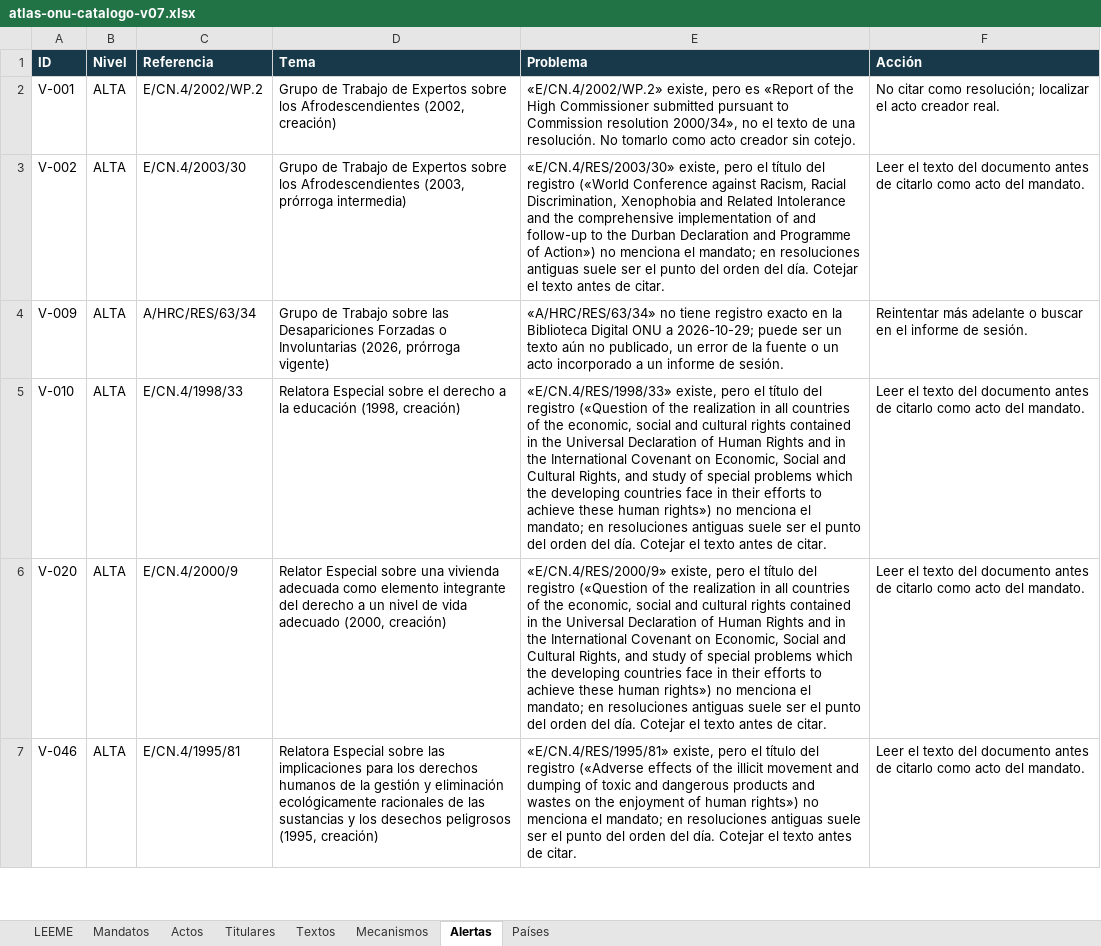
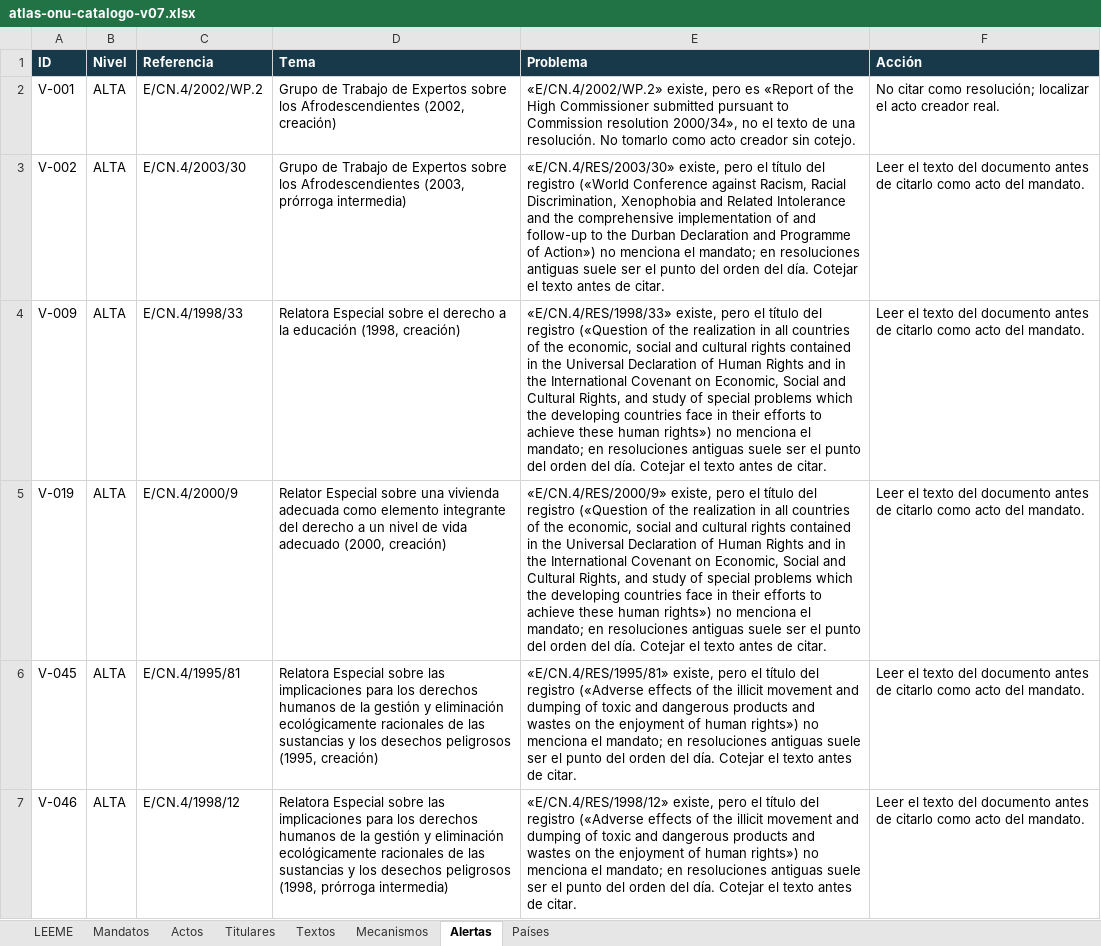
Before and after one commit to sukima-labs/atlasonu, an Excel workbook: data/atlas-onu-catalogo-v07.xlsx, sheet Alertas, drawn as a sheet; only a part is shown; values as stored, in another font and other column widths than the file's, no borders; removed rows and columns are numbered as before the commit, all else as after; the diff covers the shown part only; the diff names each change by its address in the sheet, - before the commit and + after, or states it on an @@ line.

```diff
--- a/data/atlas-onu-catalogo-v07.xlsx (sheet Alertas)
+++ b/data/atlas-onu-catalogo-v07.xlsx (sheet Alertas)
-C4 (Referencia): A/HRC/RES/63/34
+C4 (Referencia): E/CN.4/1998/33
-D4 (Tema): Grupo de Trabajo sobre las Desapariciones Forzadas o Involuntarias (2026, prórroga vigente)
+D4 (Tema): Relatora Especial sobre el derecho a la educación (1998, creación)
-E4 (Problema): «A/HRC/RES/63/34» no tiene registro exacto en la Biblioteca Digital ONU a 2026-10-29; puede ser un texto aún no publicado, un error de la fuente o un acto incorporado a un informe de sesión.
+E4 (Problema): «E/CN.4/RES/1998/33» existe, pero el título del registro («Question of the realization in all countries of the economic, social and cultural rights contained in the Universal Declaration of Human Rights and in the International Covenant on Economic, Social and Cultural Rights, and study of special problems which the developing countries face in their efforts to achieve these human rights») no menciona el mandato; en resoluciones antiguas suele ser el punto del orden del día. Cotejar el texto antes de citar.
-F4 (Acción): Reintentar más adelante o buscar en el informe de sesión.
+F4 (Acción): Leer el texto del documento antes de citarlo como acto del mandato.
-row 5: V-010 | ALTA | E/CN.4/1998/33 | Relatora Especial sobre el derecho a la educación (1998, creación) | «E/CN.4/RES/1998/33» existe, pero el título del registro («Question of the realization in all countries of the economic, social and cultural rights contained in the Universal Declaration of Human Rights and in the International Covenant on Economic, Social and Cultural Rights, and study of special problems which the developing countries face in their efforts to achieve these human rights») no menciona el mandato; en resoluciones antiguas suele ser el punto del orden del día. Cotejar el texto antes de citar. | Leer el texto del documento antes de citarlo como acto del mandato.
-A5 (ID): V-020
+A5 (ID): V-019
+row 6: V-045 | ALTA | E/CN.4/1995/81 | Relatora Especial sobre las implicaciones para los derechos humanos de la gestión y eliminación ecológicamente racionales de las sustancias y los desechos peligrosos (1995, creación) | «E/CN.4/RES/1995/81» existe, pero el título del registro («Adverse effects of the illicit movement and dumping of toxic and dangerous products and wastes on the enjoyment of human rights») no menciona el mandato; en resoluciones antiguas suele ser el punto del orden del día. Cotejar el texto antes de citar. | Leer el texto del documento antes de citarlo como acto del mandato.
-C7 (Referencia): E/CN.4/1995/81
+C7 (Referencia): E/CN.4/1998/12
-D7 (Tema): …desechos peligrosos (1995, creación)
+D7 (Tema): …desechos peligrosos (1998, prórroga intermedia)
-E7 (Problema): «E/CN.4/RES/1995/81» existe, pero…
+E7 (Problema): «E/CN.4/RES/1998/12» existe, pero…
```
Also changed, not shown: 4 added rows, 5 removed rows and 130 edited cells elsewhere in this sheet, sheet Titulares, sheet Textos, sheet Actos, sheet Mandatos, sheet LEEME, 16 other files.
